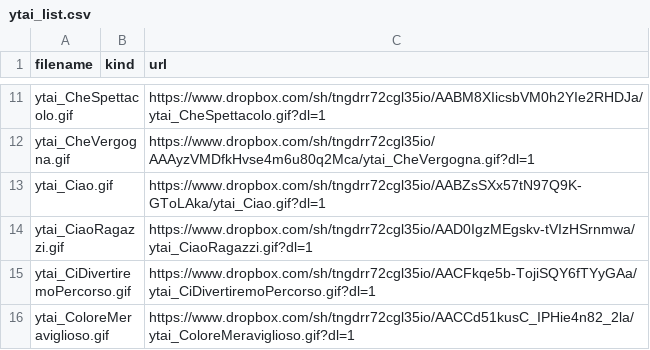
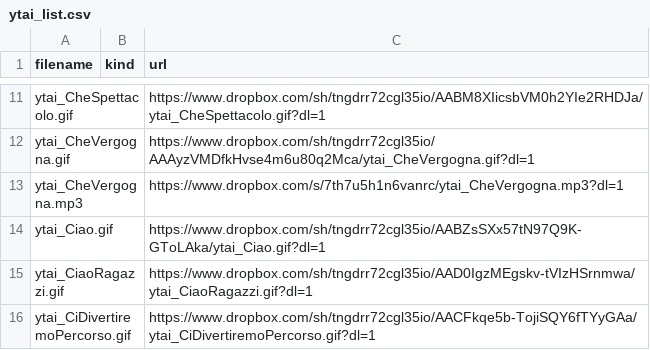
Before and after one commit to benkio/sBots, a CSV file: youtuboAncheIoBot/ytai_list.csv, drawn as a sheet; only a part is shown, gaps mark what is left out; the shorter side is filled out with more unchanged rows.

Commit message:
Add `ytai_CheVergogna.mp3`, `rphjb_Internet.gif`

```diff
--- a/youtuboAncheIoBot/ytai_list.csv
+++ b/youtuboAncheIoBot/ytai_list.csv
@@ -12,2 +12,3 @@ ytai_CheSpettacolo.gif,,https://www.dropbox.com/sh/tngdrr72cgl35io/AABM8XIicsbVM
 ytai_CheVergogna.gif,,https://www.dropbox.com/sh/tngdrr72cgl35io/AAAyzVMDfkHvse4m6u80q2Mca/ytai_CheVergogna.gif?dl=1
+ytai_CheVergogna.mp3,,https://www.dropbox.com/s/7th7u5h1n6vanrc/ytai_CheVergogna.mp3?dl=1
 ytai_Ciao.gif,,https://www.dropbox.com/sh/tngdrr72cgl35io/AABZsSXx57tN97Q9K-GToLAka/ytai_Ciao.gif?dl=1
```
Also changed, not shown: richardPHJBensonBot/rphjb_list.csv, 5 other files.
